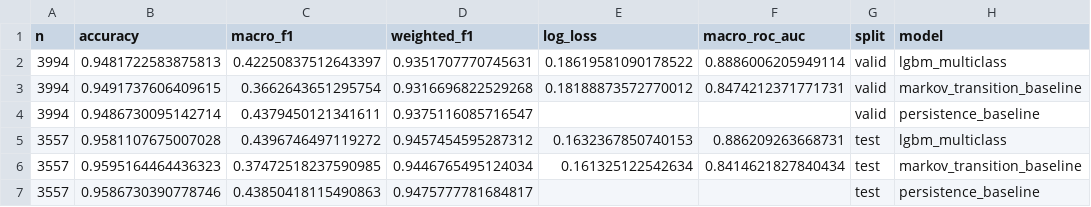
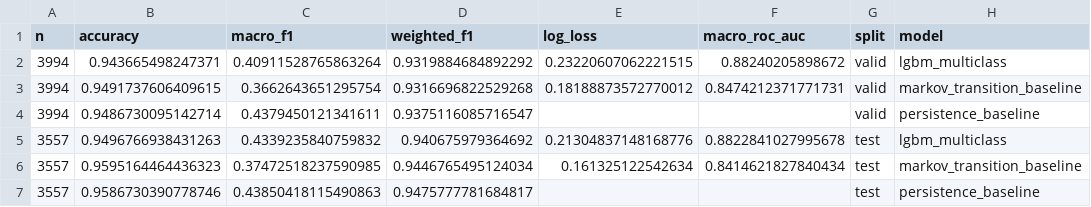
Before and after one commit to tanaysinghh/loan-performance-intelligence-engine, a CSV file: reports/next_state_metrics.csv, drawn as a sheet.

```diff
--- a/reports/next_state_metrics.csv
+++ b/reports/next_state_metrics.csv
@@ -1,6 +1,6 @@
 n,accuracy,macro_f1,weighted_f1,log_loss,macro_roc_auc,split,model
-3994,0.9481722583875813,0.42250837512643397,0.9351707770745631,0.18619581090178522,0.8886006205949114,valid,lgbm_multiclass
+3994,0.943665498247371,0.40911528765863264,0.9319884684892292,0.23220607062221515,0.88240205898672,valid,lgbm_multiclass
 3994,0.9491737606409615,0.3662643651295754,0.9316696822529268,0.18188873572770012,0.8474212371771731,valid,markov_transition_baseline
 3994,0.9486730095142714,0.4379450121341611,0.9375116085716547,,,valid,persistence_baseline
-3557,0.9581107675007028,0.4396746497119272,0.9457454595287312,0.1632367850740153,0.886209263668731,test,lgbm_multiclass
+3557,0.9496766938431263,0.4339235840759832,0.940675979364692,0.21304837148168776,0.8822841027995678,test,lgbm_multiclass
 3557,0.9595164464436323,0.37472518237590985,0.9446765495124034,0.161325122542634,0.8414621827840434,test,markov_transition_baseline
```
Also changed, not shown: reports/backtest_folds.csv, reports/hyperparameter_search.csv, 18 other files.
